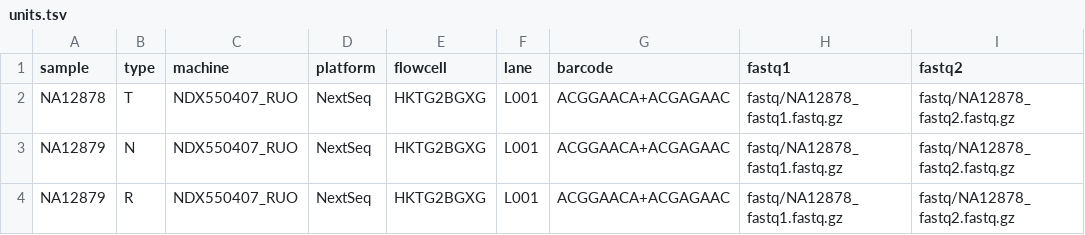
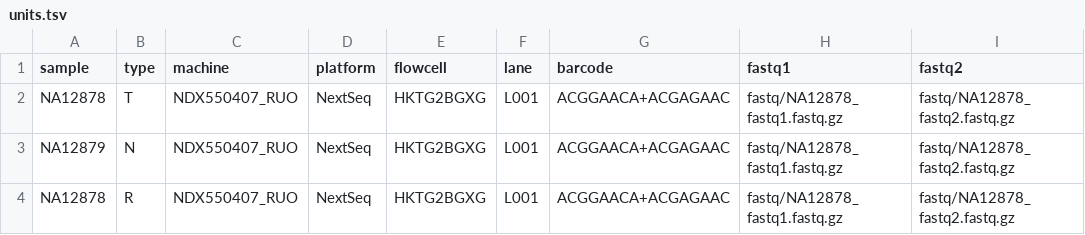
Before and after one commit to genomic-medicine-sweden/Twist_Solid, a TSV file: .tests/integration/units.tsv, drawn as a sheet; only a part is shown; the diff names each change by its address in the sheet, - before the commit and + after, or states it on an @@ line.

```diff
--- a/.tests/integration/units.tsv
+++ b/.tests/integration/units.tsv
-A4 (sample): NA12879
+A4 (sample): NA12878
```
Also changed, not shown: 1 other file.
